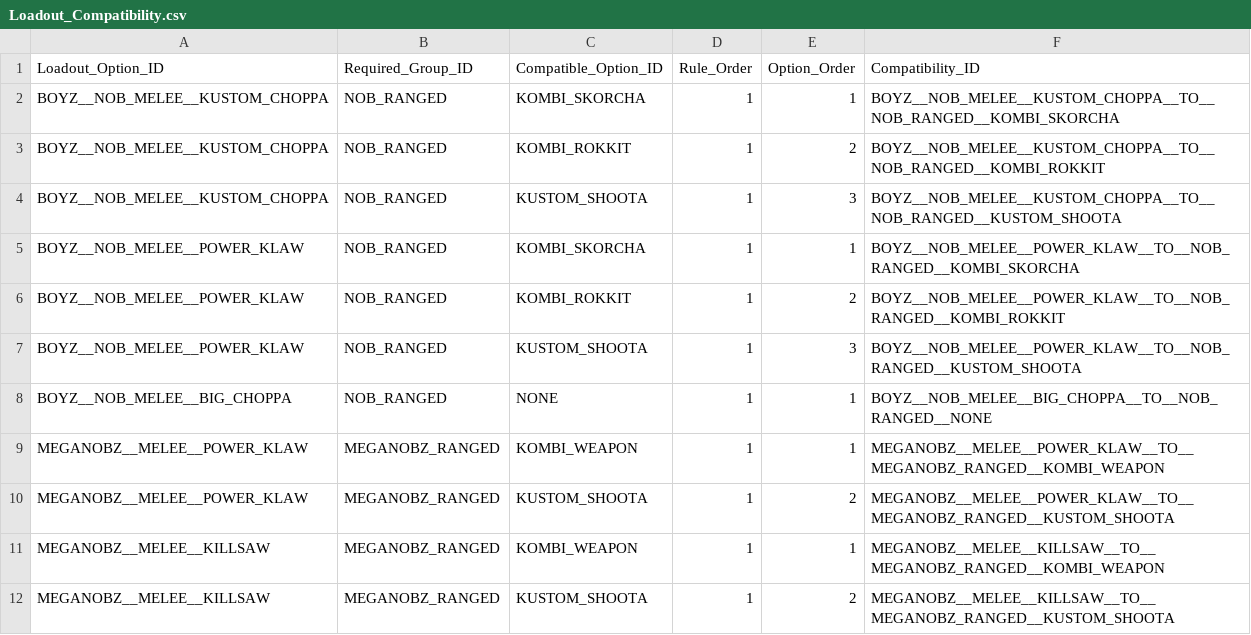
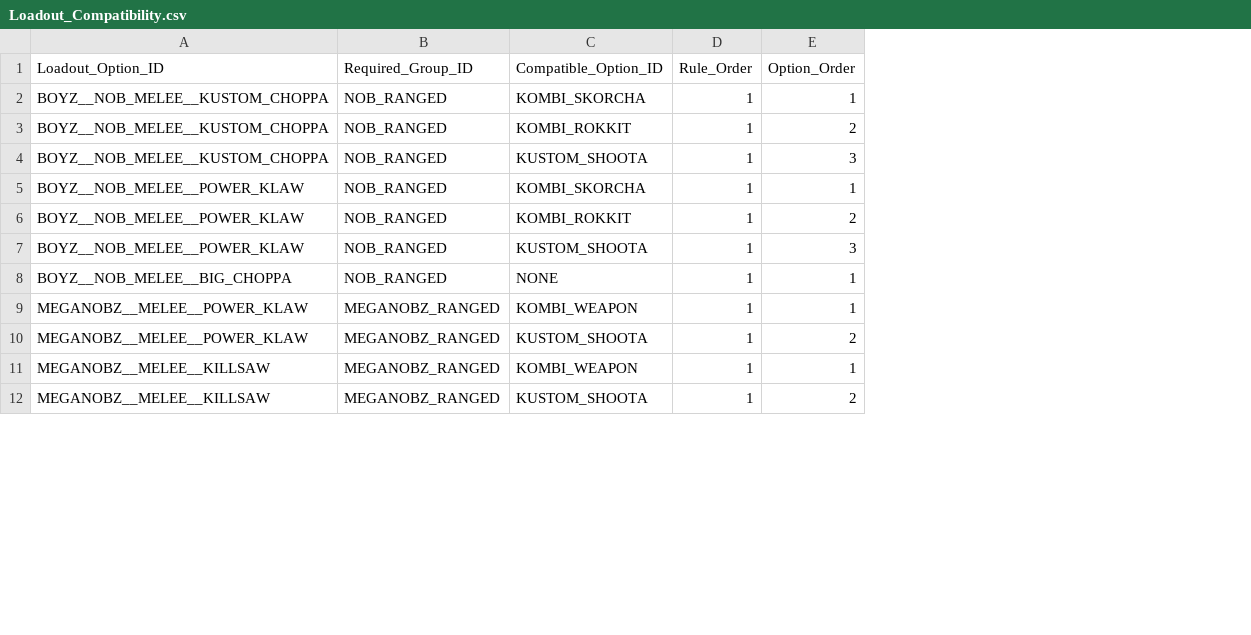
Before and after one commit to rxguzma/wh40k-11th, a CSV file: data/orks/Loadout_Compatibility.csv, drawn as a sheet; only a part is shown; the diff names each change by its address in the sheet, - before the commit and + after, or states it on an @@ line.

Commit message:
Remove redundant loadout compatibility ID column

```diff
--- a/data/orks/Loadout_Compatibility.csv
+++ b/data/orks/Loadout_Compatibility.csv
-column F (Compatibility_ID), rows 2-12: BOYZ__NOB_MELEE__KUSTOM_CHOPPA__TO__NOB_RANGED__KOMBI_SKORCHA | BOYZ__NOB_MELEE__KUSTOM_CHOPPA__TO__NOB_RANGED__KOMBI_ROKKIT | BOYZ__NOB_MELEE__KUSTOM_CHOPPA__TO__NOB_RANGED__KUSTOM_SHOOTA | BOYZ__NOB_MELEE__POWER_KLAW__TO__NOB_RANGED__KOMBI_SKORCHA | BOYZ__NOB_MELEE__POWER_KLAW__TO__NOB_RANGED__KOMBI_ROKKIT | BOYZ__NOB_MELEE__POWER_KLAW__TO__NOB_RANGED__KUSTOM_SHOOTA | BOYZ__NOB_MELEE__BIG_CHOPPA__TO__NOB_RANGED__NONE | MEGANOBZ__MELEE__POWER_KLAW__TO__MEGANOBZ_RANGED__KOMBI_WEAPON | MEGANOBZ__MELEE__POWER_KLAW__TO__MEGANOBZ_RANGED__KUSTOM_SHOOTA | MEGANOBZ__MELEE__KILLSAW__TO__MEGANOBZ_RANGED__KOMBI_WEAPON | MEGANOBZ__MELEE__KILLSAW__TO__MEGANOBZ_RANGED__KUSTOM_SHOOTA
```
